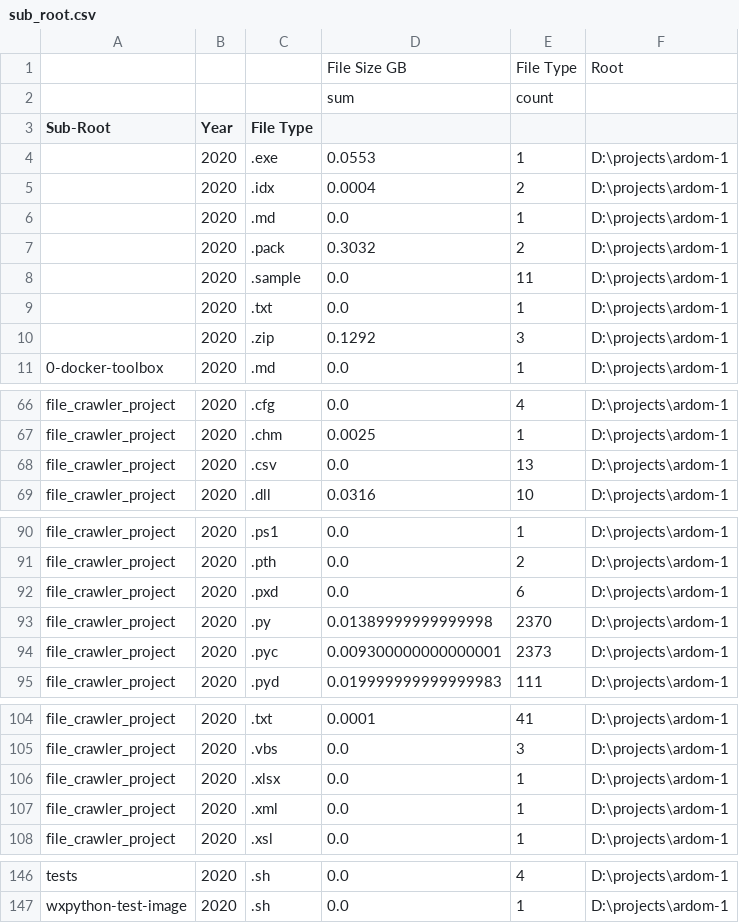
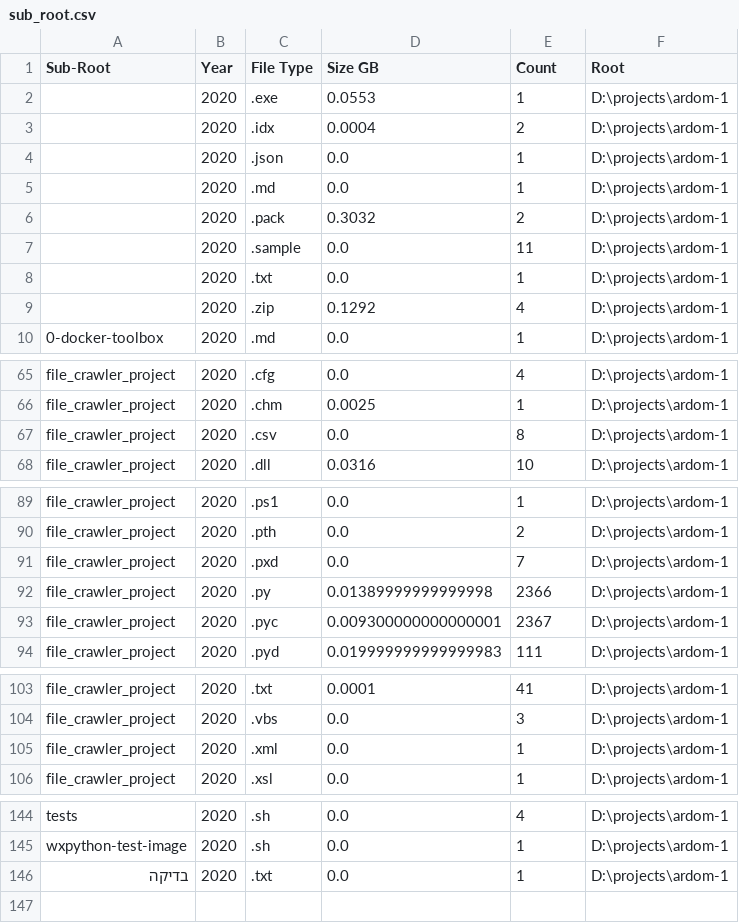
Before and after one commit to yahmlevi/ardom-1, a CSV file: file_crawler_project/crawler_csv_folder_2020-09-14/sub_root.csv (was file_crawler_project/crawler_csv_folder_2020-09-09/sub_root.csv), drawn as a sheet; only a part is shown, gaps mark what is left out.

```diff
--- a/file_crawler_project/crawler_csv_folder_2020-09-09/sub_root.csv
+++ b/file_crawler_project/crawler_csv_folder_2020-09-14/sub_root.csv
@@ -1,6 +1,5 @@
-,,,File Size GB,File Type,Root
-,,,sum,count,
-Sub-Root,Year,File Type,,,
+Sub-Root,Year,File Type,Size GB,Count,Root
 ,2020,.exe,0.0553,1,D:\projects\ardom-1
 ,2020,.idx,0.0004,2,D:\projects\ardom-1
+,2020,.json,0.0,1,D:\projects\ardom-1
 ,2020,.md,0.0,1,D:\projects\ardom-1
@@ -9,3 +8,3 @@ Sub-Root,Year,File Type,,,
 ,2020,.txt,0.0,1,D:\projects\ardom-1
-,2020,.zip,0.1292,3,D:\projects\ardom-1
+,2020,.zip,0.1292,4,D:\projects\ardom-1
 0-docker-toolbox,2020,.md,0.0,1,D:\projects\ardom-1
@@ -67,3 +66,3 @@ file_crawler_project,2020,.cfg,0.0,4,D:\projects\ardom-1
 file_crawler_project,2020,.chm,0.0025,1,D:\projects\ardom-1
-file_crawler_project,2020,.csv,0.0,13,D:\projects\ardom-1
+file_crawler_project,2020,.csv,0.0,8,D:\projects\ardom-1
 file_crawler_project,2020,.dll,0.0316,10,D:\projects\ardom-1
@@ -91,5 +90,5 @@ file_crawler_project,2020,.ps1,0.0,1,D:\projects\ardom-1
 file_crawler_project,2020,.pth,0.0,2,D:\projects\ardom-1
-file_crawler_project,2020,.pxd,0.0,6,D:\projects\ardom-1
-file_crawler_project,2020,.py,0.01389999999999998,2370,D:\projects\ardom-1
-file_crawler_project,2020,.pyc,0.009300000000000001,2373,D:\projects\ardom-1
+file_crawler_project,2020,.pxd,0.0,7,D:\projects\ardom-1
+file_crawler_project,2020,.py,0.01389999999999998,2366,D:\projects\ardom-1
+file_crawler_project,2020,.pyc,0.009300000000000001,2367,D:\projects\ardom-1
 file_crawler_project,2020,.pyd,0.019999999999999983,111,D:\projects\ardom-1
@@ -105,3 +104,2 @@ file_crawler_project,2020,.txt,0.0001,41,D:\projects\ardom-1
 file_crawler_project,2020,.vbs,0.0,3,D:\projects\ardom-1
-file_crawler_project,2020,.xlsx,0.0,1,D:\projects\ardom-1
 file_crawler_project,2020,.xml,0.0,1,D:\projects\ardom-1
@@ -147 +145,2 @@ tests,2020,.sh,0.0,4,D:\projects\ardom-1
 wxpython-test-image,2020,.sh,0.0,1,D:\projects\ardom-1
+בדיקה,2020,.txt,0.0,1,D:\projects\ardom-1
```
Also changed, not shown: file_crawler_project/crawler_csv_folder_2020-09-14/root.csv, file_crawler_project/crawler_csv_folder_2020-09-14/root_by_file_type.csv, 14 other files.
